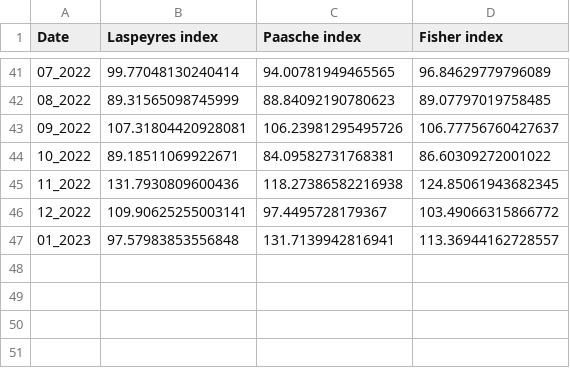
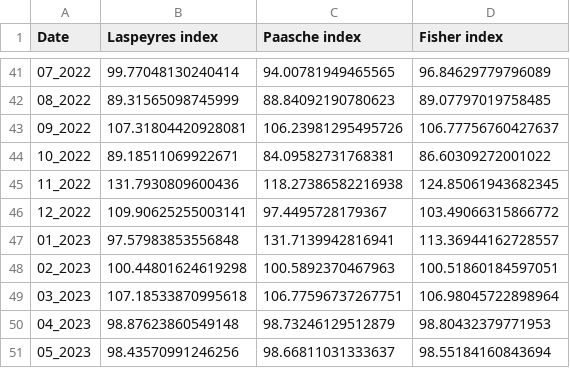
Before and after one commit to AshotGabrielyan/Real_estate_index_app, a CSV file: app_data/house_price_index_previous.csv, drawn as a sheet; only a part is shown, gaps mark what is left out; the diff names each change by its address in the sheet, - before the commit and + after, or states it on an @@ line.

```diff
--- a/app_data/house_price_index_previous.csv
+++ b/app_data/house_price_index_previous.csv
+row 48: 02_2023 | 100.44801624619298 | 100.5892370467963 | 100.51860184597051
+row 49: 03_2023 | 107.18533870995618 | 106.77596737267751 | 106.98045722898964
+row 50: 04_2023 | 98.87623860549148 | 98.73246129512879 | 98.80432379771953
+row 51: 05_2023 | 98.43570991246256 | 98.66811031333637 | 98.55184160843694
```
Also changed, not shown: app_data/house_price_groupbied.csv, app_data/house_price_index_base.csv, 3 other files.
